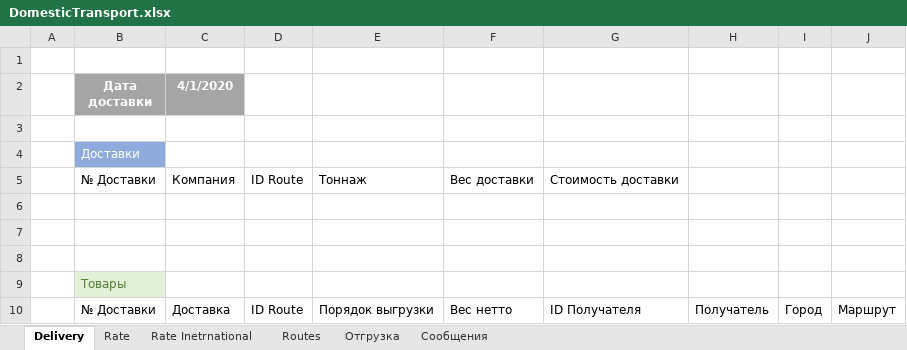
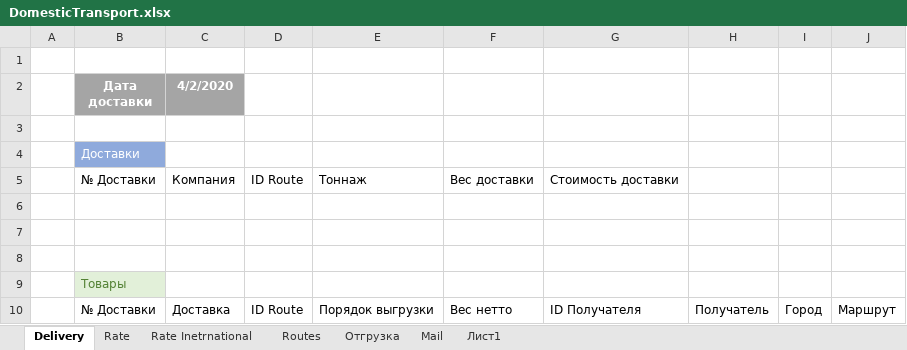
Before and after one commit to micro-solution/DomesticTransport, an Excel workbook: DomesticTransport/DomesticTransport.xlsx, sheet Delivery, drawn as a sheet; values as stored, in another font and other column widths than the file's, no borders; table styles not drawn; the diff names each change by its address in the sheet, - before the commit and + after, or states it on an @@ line.

```diff
--- a/DomesticTransport/DomesticTransport.xlsx (sheet Delivery)
+++ b/DomesticTransport/DomesticTransport.xlsx (sheet Delivery)
-sheet tab: Сообщения
+sheet tab: Mail
+sheet tab: Лист1
-C2: 4/1/2020
+C2: 4/2/2020
```
Also changed, not shown: charts or pictures, 10 other files.
